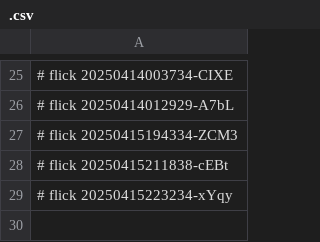
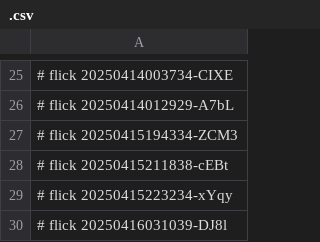
Before and after one commit to abikesa/resonate, a CSV file: data/.csv, drawn as a sheet; only a part is shown, gaps mark what is left out.

Commit message:
data/.csv

```diff
--- a/data/.csv
+++ b/data/.csv
@@ -29 +29,2 @@
 # flick 20250415223234-xYqy
+# flick 20250416031039-DJ8l
```
